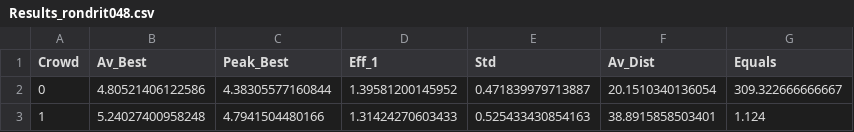
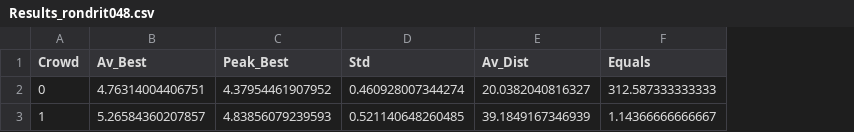
Before and after one commit to JesusGarciaRamirez/GeneticsProject, a CSV file: template/crowding/Results_rondrit048.csv, drawn as a sheet; removed rows and columns are numbered as before the commit, all else as after; the diff names each change by its address in the sheet, - before the commit and + after, or states it on an @@ line.

```diff
--- a/template/crowding/Results_rondrit048.csv
+++ b/template/crowding/Results_rondrit048.csv
-column D (Eff_1), rows 2-3: 1.39581200145952 | 1.31424270603433
-B2 (Av_Best): 4.80521406122586
+B2 (Av_Best): 4.76314004406751
-C2 (Peak_Best): 4.38305577160844
+C2 (Peak_Best): 4.37954461907952
-D2 (Std): 0.471839979713887
+D2 (Std): 0.460928007344274
-E2 (Av_Dist): 20.1510340136054
+E2 (Av_Dist): 20.0382040816327
-F2 (Equals): 309.322666666667
+F2 (Equals): 312.587333333333
-B3 (Av_Best): 5.24027400958248
+B3 (Av_Best): 5.26584360207857
-C3 (Peak_Best): 4.7941504480166
+C3 (Peak_Best): 4.83856079239593
-D3 (Std): 0.525433430854163
+D3 (Std): 0.521140648260485
-E3 (Av_Dist): 38.8915858503401
+E3 (Av_Dist): 39.1849167346939
-F3 (Equals): 1.124
+F3 (Equals): 1.14366666666667
```
Also changed, not shown: template/crowding/Results_rondrit016.csv, template/crowding/Results_rondrit070.csv, 34 other files.
